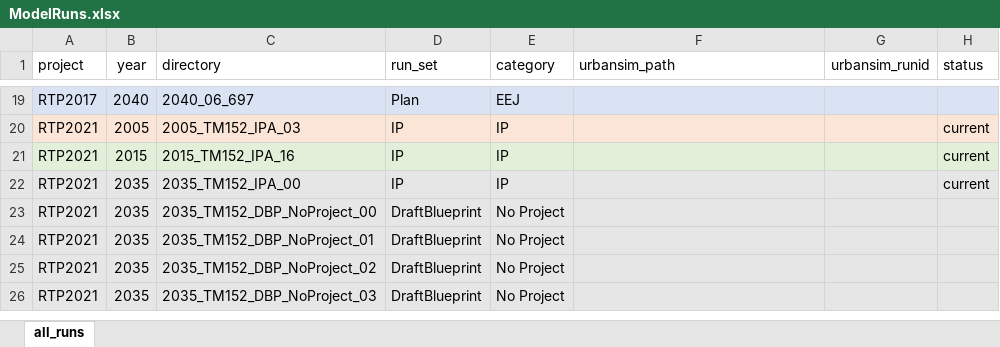
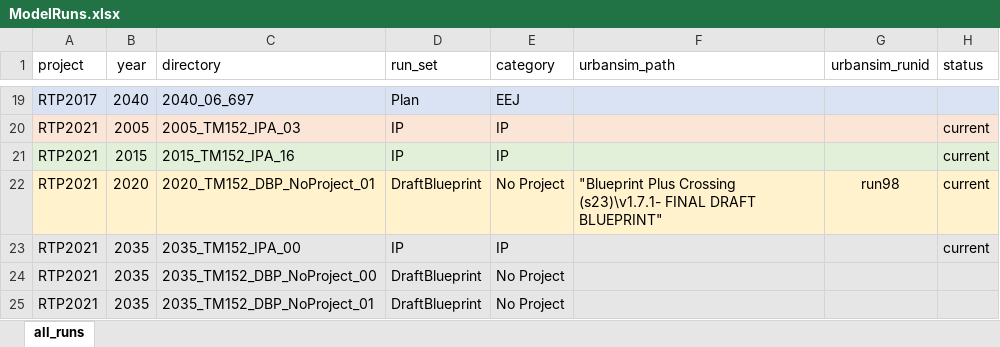
Before and after one commit to BayAreaMetro/travel-model-one, an Excel workbook: utilities/RTP/ModelRuns.xlsx, sheet all_runs, drawn as a sheet; only a part is shown, gaps mark what is left out; the shorter side is filled out with more unchanged rows; values as stored, in another font and other column widths than the file's, no borders; the diff names each change by its address in the sheet, - before the commit and + after, or states it on an @@ line.

Commit message:
adding 2020_TM152_DBP_NoProject_01

```diff
--- a/utilities/RTP/ModelRuns.xlsx (sheet all_runs)
+++ b/utilities/RTP/ModelRuns.xlsx (sheet all_runs)
+row 22: RTP2021 | 2020 | 2020_TM152_DBP_NoProject_01 | DraftBlueprint | No Project | "Blueprint Plus Crossing (s23)\v1.7.1- FINAL DRAFT BLUEPRINT" | run98 | current
```
Also changed, not shown: 1 other file.
